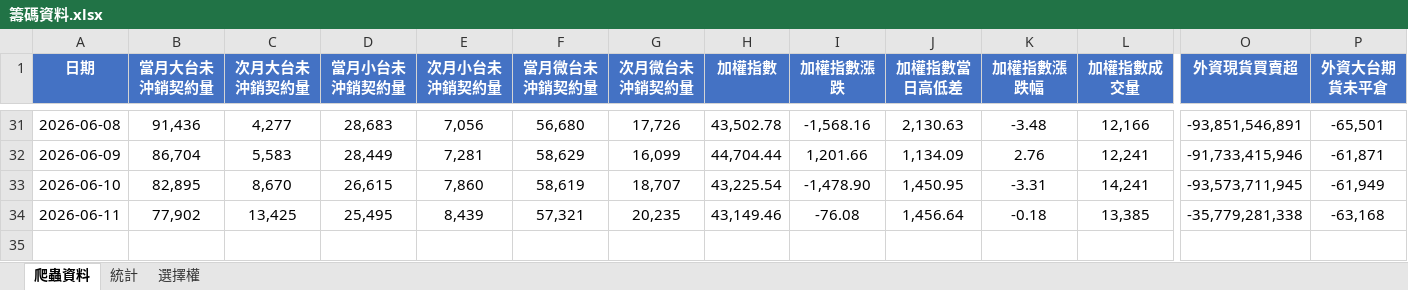
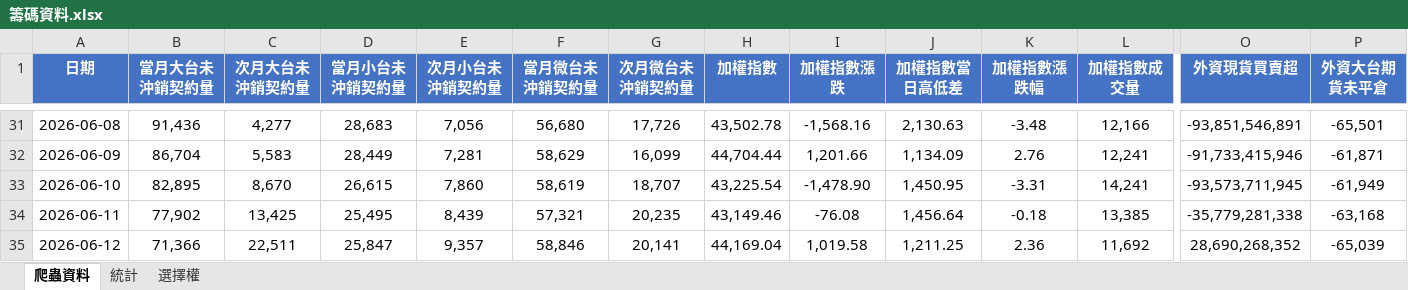
Before and after one commit to Andrew810523/taifex-data, an Excel workbook: 籌碼資料.xlsx, sheet 爬蟲資料, drawn as a sheet; only a part is shown, gaps mark what is left out; values as stored, in another font and other column widths than the file's, no borders; rows hold the shown columns only; the diff names each change by its address in the sheet, - before the commit and + after, or states it on an @@ line.

```diff
--- a/籌碼資料.xlsx (sheet 爬蟲資料)
+++ b/籌碼資料.xlsx (sheet 爬蟲資料)
+row 35: 2026-06-12 | 71,366 | 22,511 | 25,847 | 9,357 | 58,846 | 20,141 | 44,169.04 | 1,019.58 | 1,211.25 | 2.36 | 11,692 | 28,690,268,352 | -65,039
```
Also changed, not shown: sheet 統計, sheet 選擇權, 4 other files.
